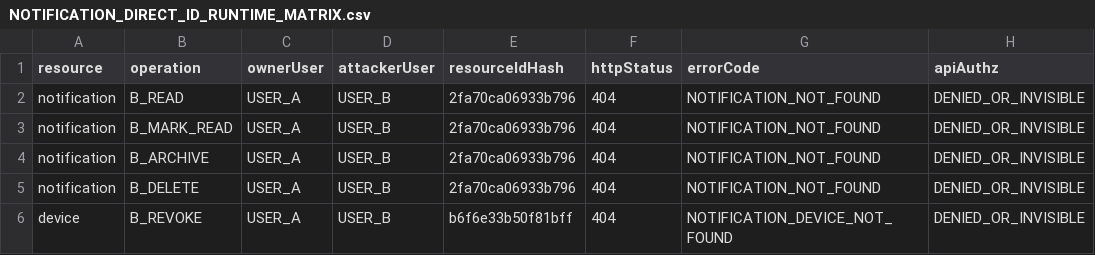
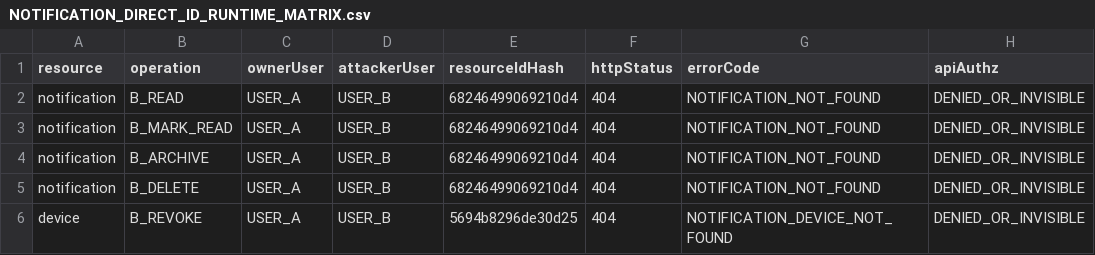
Before and after one commit to jinbizman-boop/salary-hijacking, a CSV file: docs/notifications/NOTIFICATION_DIRECT_ID_RUNTIME_MATRIX.csv, drawn as a sheet; only a part is shown; the diff names each change by its address in the sheet, - before the commit and + after, or states it on an @@ line.

```diff
--- a/docs/notifications/NOTIFICATION_DIRECT_ID_RUNTIME_MATRIX.csv
+++ b/docs/notifications/NOTIFICATION_DIRECT_ID_RUNTIME_MATRIX.csv
-E2:E5 (resourceIdHash): 2fa70ca06933b796
+E2:E5 (resourceIdHash): 68246499069210d4
-E6 (resourceIdHash): b6f6e33b50f81bff
+E6 (resourceIdHash): 5694b8296de30d25
```
Also changed, not shown: docs/audit/CURRENT_REQUIREMENT_TRACE_MATRIX.csv, docs/audit/PHASE_0_GATE_REGISTRY.csv, 29 other files.
